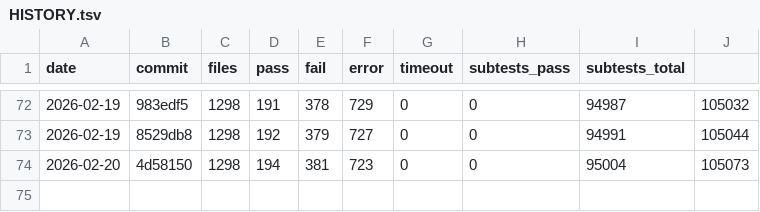
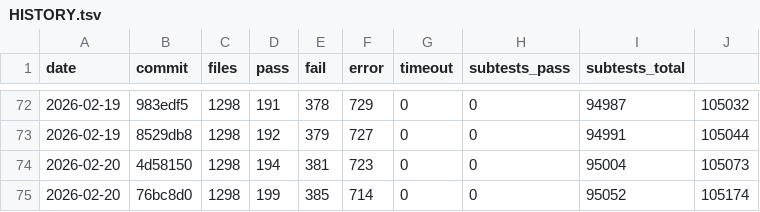
Before and after one commit to tokuhirom/mutsu, a TSV file: HISTORY.tsv, drawn as a sheet; only a part is shown, gaps mark what is left out.

```diff
--- a/HISTORY.tsv
+++ b/HISTORY.tsv
@@ -74 +74,2 @@ date	commit	files	pass	fail	error	timeout	subtests_pass	subtests_total
 2026-02-20	4d58150	1298	194	381	723	0	0	95004	105073
+2026-02-20	76bc8d0	1298	199	385	714	0	0	95052	105174
```
Also changed, not shown: 2 other files.
